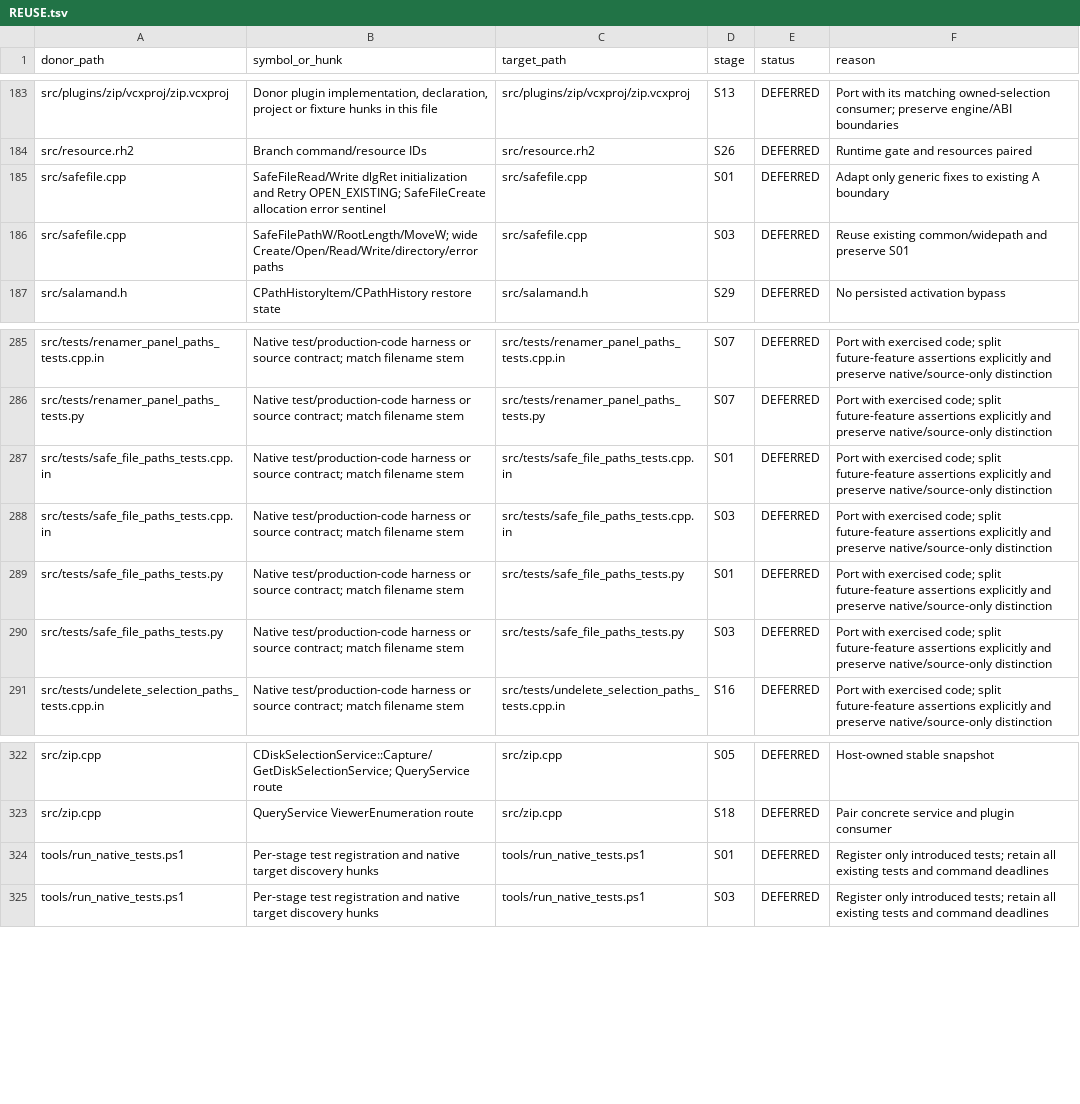
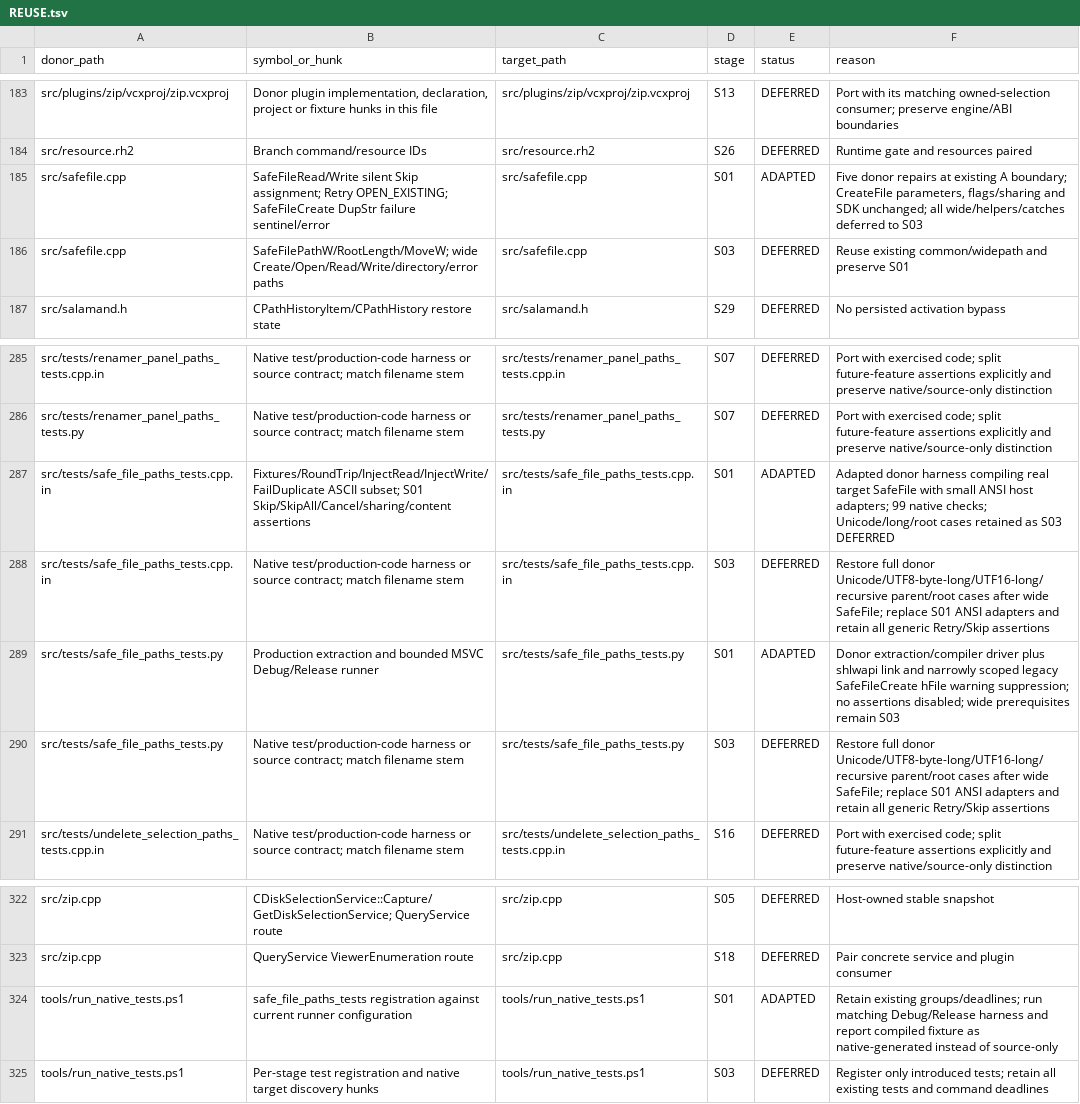
Before and after one commit to majklvi/salamander, a TSV file: doc/branch-view-port/REUSE.tsv, drawn as a sheet; only a part is shown, gaps mark what is left out.

Commit message:
fix(safefile): preserve retry and skip semantics
Port five isolated SafeFile repairs from the pinned donor: initialize silent Skip decisions, reopen existing files on Retry, and return the invalid handle sentinel with an explicit memory error after failed filename duplication. Preserve the current Win32 path boundary and SDK. Adapt the donor native harness to ASCII fixtures, extend Skip/Skip All/content/sharing/error checks, register both configurations, and record validation/provenance.

Source-PR: KRtkovo-eu-AI/salamander#769
Source-Commit: 47661e92d4b3cbe5bb593ae3d75a3f1f698ef413
Port-Step: S01

```diff
--- a/doc/branch-view-port/REUSE.tsv
+++ b/doc/branch-view-port/REUSE.tsv
@@ -184,3 +184,3 @@ src/plugins/zip/vcxproj/zip.vcxproj	Donor plugin implementation, declaration, pr
 src/resource.rh2	Branch command/resource IDs	src/resource.rh2	S26	DEFERRED	Runtime gate and resources paired
-src/safefile.cpp	SafeFileRead/Write dlgRet initialization and Retry OPEN_EXISTING; SafeFileCreate allocation error sentinel	src/safefile.cpp	S01	DEFERRED	Adapt only generic fixes to existing A boundary
+src/safefile.cpp	SafeFileRead/Write silent Skip assignment; Retry OPEN_EXISTING; SafeFileCreate DupStr failure sentinel/error	src/safefile.cpp	S01	ADAPTED	Five donor repairs at existing A boundary; CreateFile parameters, flags/sharing and SDK unchanged; all wide/helpers/catches deferred to S03
 src/safefile.cpp	SafeFilePathW/RootLength/MoveW; wide Create/Open/Read/Write/directory/error paths	src/safefile.cpp	S03	DEFERRED	Reuse existing common/widepath and preserve S01
@@ -286,6 +286,6 @@ src/tests/renamer_panel_paths_tests.cpp.in	Native test/production-code harness o
 src/tests/renamer_panel_paths_tests.py	Native test/production-code harness or source contract; match filename stem	src/tests/renamer_panel_paths_tests.py	S07	DEFERRED	Port with exercised code; split future-feature assertions explicitly and preserve native/source-only distinction
-src/tests/safe_file_paths_tests.cpp.in	Native test/production-code harness or source contract; match filename stem	src/tests/safe_file_paths_tests.cpp.in	S01	DEFERRED	Port with exercised code; split future-feature assertions explicitly and preserve native/source-only distinction
-src/tests/safe_file_paths_tests.cpp.in	Native test/production-code harness or source contract; match filename stem	src/tests/safe_file_paths_tests.cpp.in	S03	DEFERRED	Port with exercised code; split future-feature assertions explicitly and preserve native/source-only distinction
-src/tests/safe_file_paths_tests.py	Native test/production-code harness or source contract; match filename stem	src/tests/safe_file_paths_tests.py	S01	DEFERRED	Port with exercised code; split future-feature assertions explicitly and preserve native/source-only distinction
-src/tests/safe_file_paths_tests.py	Native test/production-code harness or source contract; match filename stem	src/tests/safe_file_paths_tests.py	S03	DEFERRED	Port with exercised code; split future-feature assertions explicitly and preserve native/source-only distinction
+src/tests/safe_file_paths_tests.cpp.in	Fixtures/RoundTrip/InjectRead/InjectWrite/FailDuplicate ASCII subset; S01 Skip/SkipAll/Cancel/sharing/content assertions	src/tests/safe_file_paths_tests.cpp.in	S01	ADAPTED	Adapted donor harness compiling real target SafeFile with small ANSI host adapters; 99 native checks; Unicode/long/root cases retained as S03 DEFERRED
+src/tests/safe_file_paths_tests.cpp.in	Native test/production-code harness or source contract; match filename stem	src/tests/safe_file_paths_tests.cpp.in	S03	DEFERRED	Restore full donor Unicode/UTF8-byte-long/UTF16-long/recursive parent/root cases after wide SafeFile; replace S01 ANSI adapters and retain all generic Retry/Skip assertions
+src/tests/safe_file_paths_tests.py	Production extraction and bounded MSVC Debug/Release runner	src/tests/safe_file_paths_tests.py	S01	ADAPTED	Donor extraction/compiler driver plus shlwapi link and narrowly scoped legacy SafeFileCreate hFile warning suppression; no assertions disabled; wide prerequisites remain S03
+src/tests/safe_file_paths_tests.py	Native test/production-code harness or source contract; match filename stem	src/tests/safe_file_paths_tests.py	S03	DEFERRED	Restore full donor Unicode/UTF8-byte-long/UTF16-long/recursive parent/root cases after wide SafeFile; replace S01 ANSI adapters and retain all generic Retry/Skip assertions
 src/tests/undelete_selection_paths_tests.cpp.in	Native test/production-code harness or source contract; match filename stem	src/tests/undelete_selection_paths_tests.cpp.in	S16	DEFERRED	Port with exercised code; split future-feature assertions explicitly and preserve native/source-only distinction
@@ -323,3 +323,3 @@ src/zip.cpp	CDiskSelectionService::Capture/GetDiskSelectionService; QueryService
 src/zip.cpp	QueryService ViewerEnumeration route	src/zip.cpp	S18	DEFERRED	Pair concrete service and plugin consumer
-tools/run_native_tests.ps1	Per-stage test registration and native target discovery hunks	tools/run_native_tests.ps1	S01	DEFERRED	Register only introduced tests; retain all existing tests and command deadlines
+tools/run_native_tests.ps1	safe_file_paths_tests registration against current runner configuration	tools/run_native_tests.ps1	S01	ADAPTED	Retain existing groups/deadlines; run matching Debug/Release harness and report compiled fixture as native-generated instead of source-only
 tools/run_native_tests.ps1	Per-stage test registration and native target discovery hunks	tools/run_native_tests.ps1	S03	DEFERRED	Register only introduced tests; retain all existing tests and command deadlines
```
Also changed, not shown: 9 other files.
